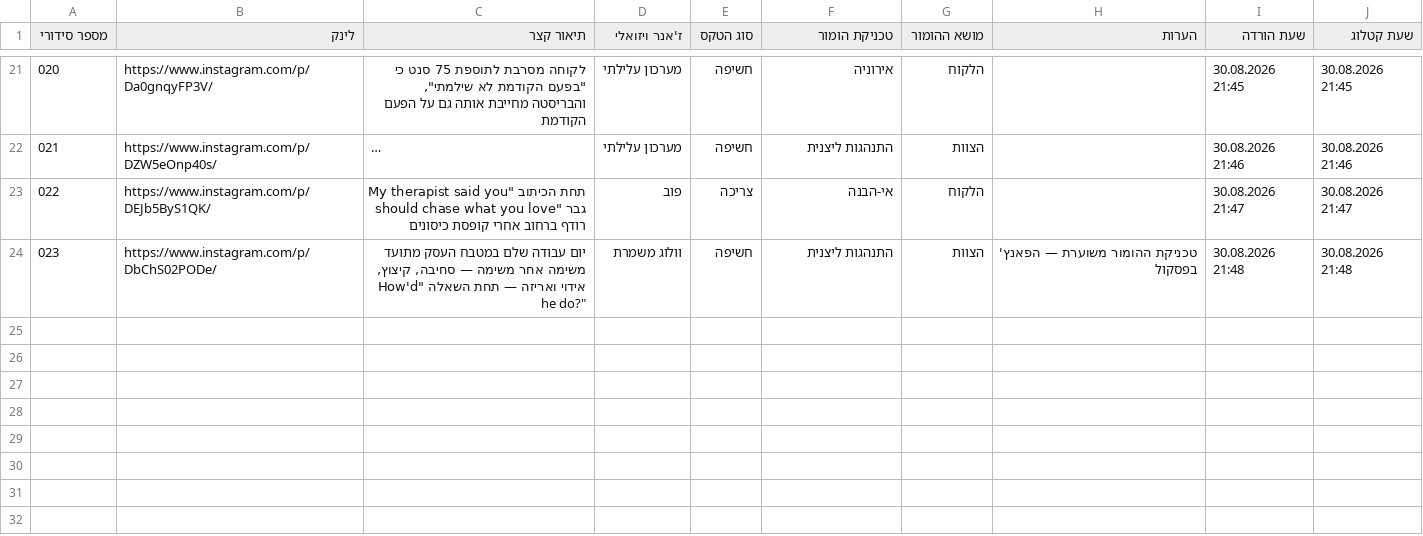
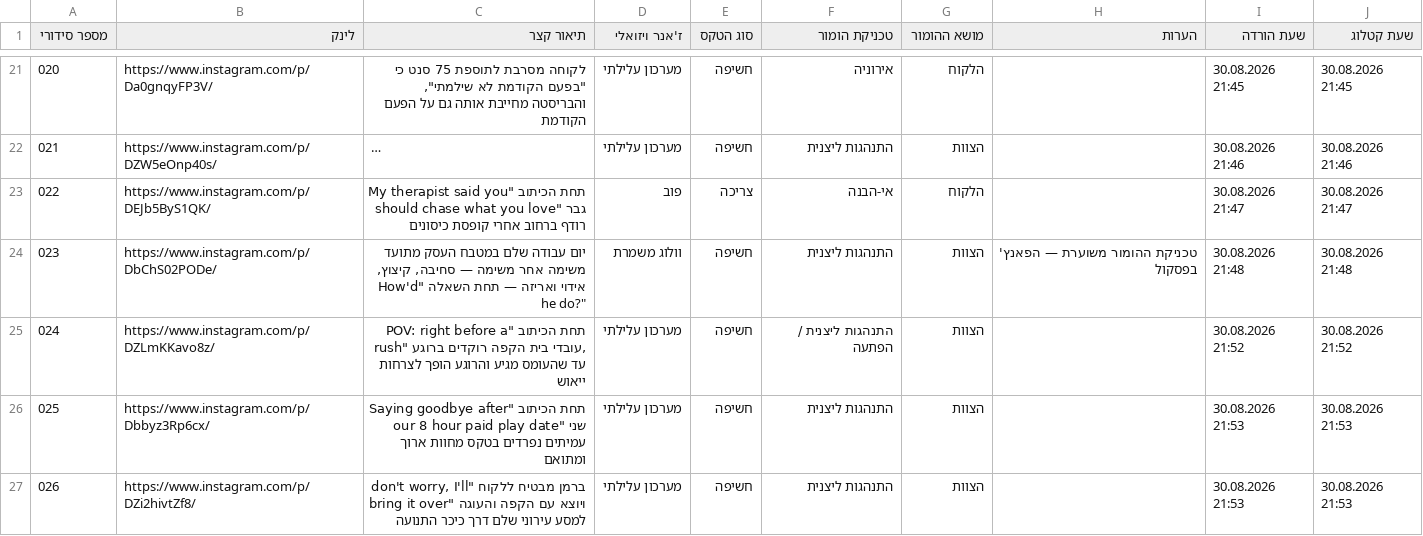
Before and after one commit to barakliver/danipro, a CSV file: research_database.csv, drawn as a sheet; only a part is shown, gaps mark what is left out; long unchanged cells end in …; the diff names each change by its address in the sheet, - before the commit and + after, or states it on an @@ line.

```diff
--- a/research_database.csv
+++ b/research_database.csv
+row 25: 024 | https://www.instagram.com/p/DZLmKKavo8z/ | תחת הכיתוב "POV: right before a rush" עובדי בית הקפה רוקדים ברוגע, עד שהעומס מגיע והרוגע הופך לצרחות ייאוש | מערכון עלילתי | חשיפה | התנהגות ליצנית / הפתעה | הצוות |  | 30.08.2026 21:52 | 30.08.2026 21:52
+row 26: 025 | https://www.instagram.com/p/Dbbyz3Rp6cx/ | תחת הכיתוב "Saying goodbye after our 8 hour paid play date" שני עמיתים נפרדים בטקס מחוות ארוך ומתואם | מערכון עלילתי | חשיפה | התנהגות ליצנית | הצוות |  | 30.08.2026 21:53 | 30.08.2026 21:53
+row 27: 026 | https://www.instagram.com/p/DZi2hivtZf8/ | ברמן מבטיח ללקוח "don't worry, I'll bring it over" ויוצא עם הקפה והעוגה למסע עירוני שלם דרך כיכר התנועה | מערכון עלילתי | חשיפה | התנהגות ליצנית | הצוות |  | 30.08.2026 21:53 | 30.08.2026 21:53
```
